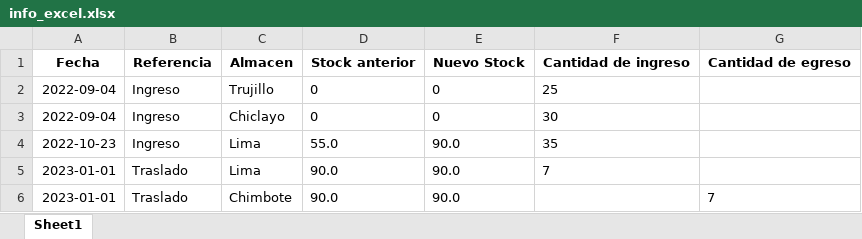
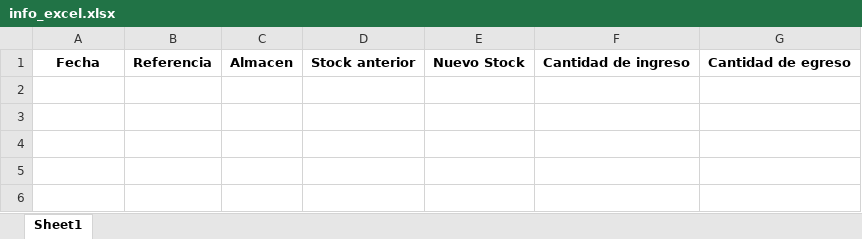
Before and after one commit to afsr2497/sistema_ventas, an Excel workbook: info_excel.xlsx, sheet Sheet1, drawn as a sheet; values as stored, in another font and other column widths than the file's, no borders; the diff names each change by its address in the sheet, - before the commit and + after, or states it on an @@ line.

```diff
--- a/info_excel.xlsx (sheet Sheet1)
+++ b/info_excel.xlsx (sheet Sheet1)
-row 2: 2022-09-04 | Ingreso | Trujillo | 0 | 0 | 25
-row 3: 2022-09-04 | Ingreso | Chiclayo | 0 | 0 | 30
-row 4: 2022-10-23 | Ingreso | Lima | 55.0 | 90.0 | 35
-row 5: 2023-01-01 | Traslado | Lima | 90.0 | 90.0 | 7
-row 6: 2023-01-01 | Traslado | Chimbote | 90.0 | 90.0 |  | 7
```
Also changed, not shown: 9 other files.
